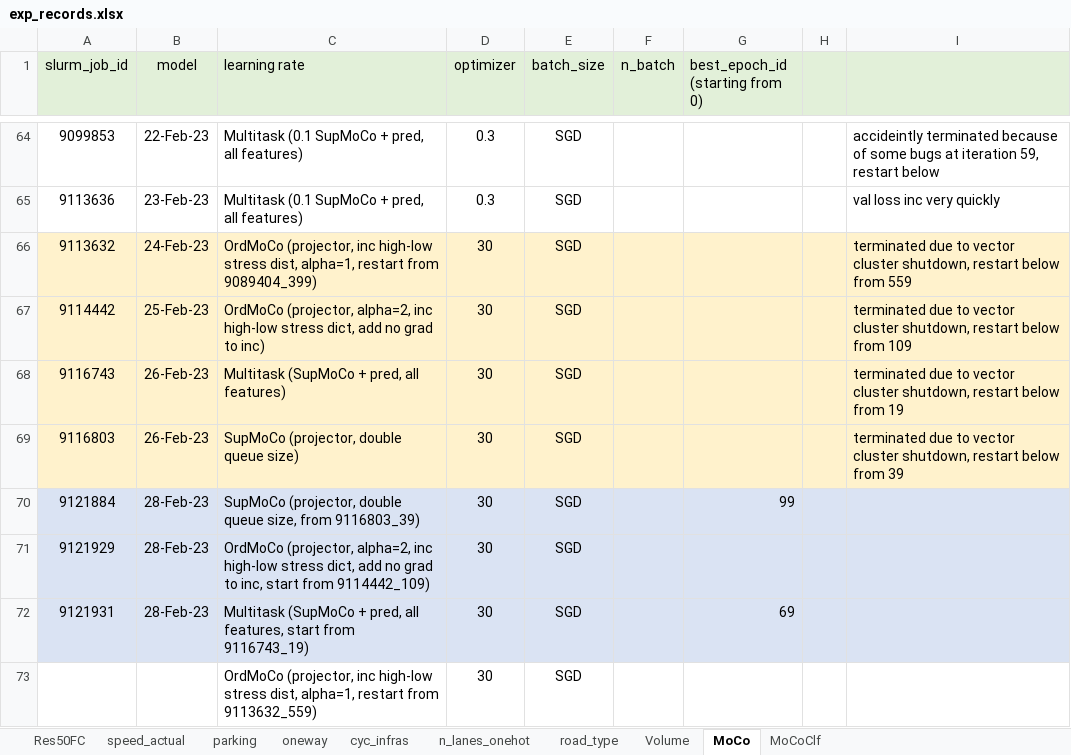
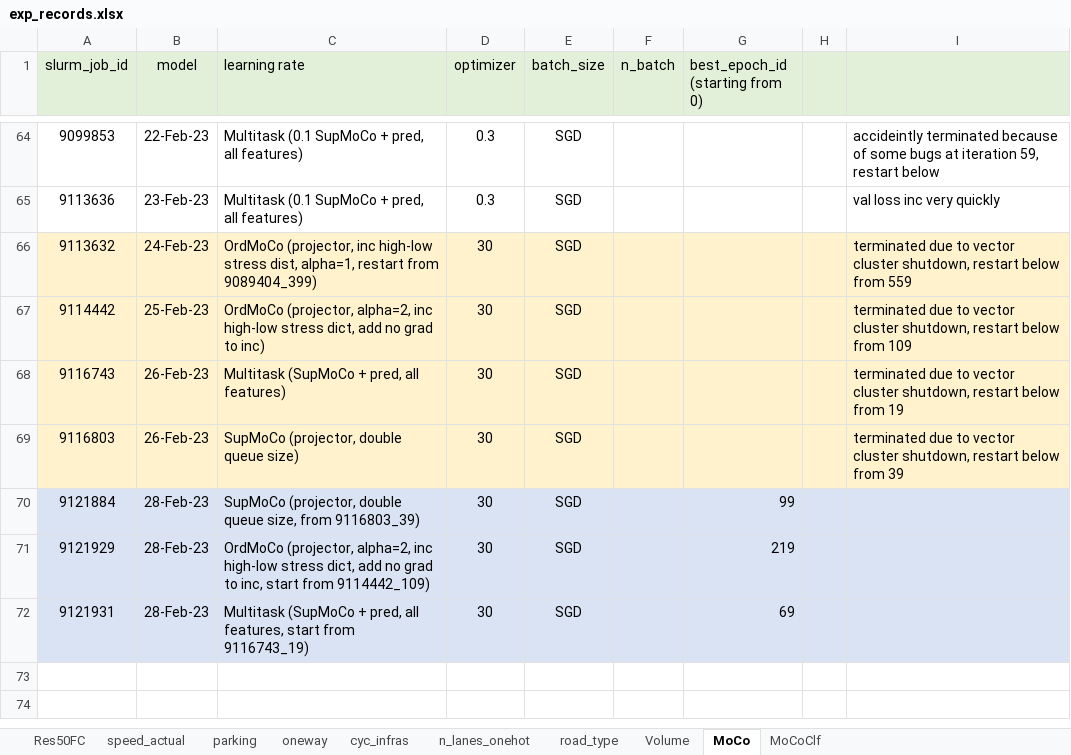
Before and after one commit to lin-bo/AutoLTS, an Excel workbook: res/exp_records.xlsx, sheet MoCo, drawn as a sheet; only a part is shown, gaps mark what is left out; values as stored, in another font and other column widths than the file's, no borders; the diff names each change by its address in the sheet, - before the commit and + after, or states it on an @@ line.

```diff
--- a/res/exp_records.xlsx (sheet MoCo)
+++ b/res/exp_records.xlsx (sheet MoCo)
-G71 (best_epoch_id (starting from 0)): (empty)
+G71 (best_epoch_id (starting from 0)): 219
-row 73:  |  | OrdMoCo (projector, inc high-low stress dist, alpha=1, restart from 9113632_559) | 30 | SGD
```
Also changed, not shown: sheet MoCoClf, sheet cyc_infras, 1 other file.
